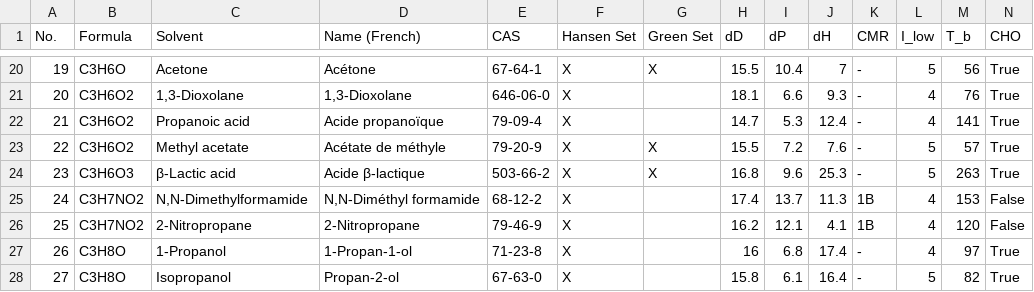
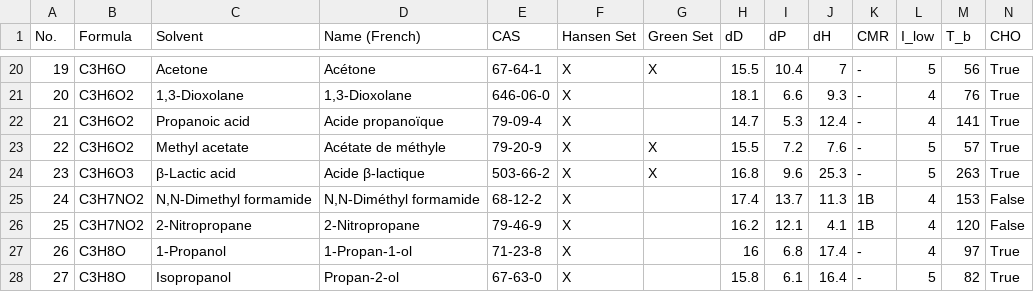
Before and after one commit to ToshihiroIguchi/MixingCompass, a CSV file: data/original/solvents/Adrien.csv, drawn as a sheet; only a part is shown, gaps mark what is left out.

```diff
--- a/data/original/solvents/Adrien.csv
+++ b/data/original/solvents/Adrien.csv
@@ -24,3 +24,3 @@
 23,C3H6O3,β-Lactic acid,Acide β-lactique,503-66-2,X,X,16.8,9.6,25.3,-,5,263,True
-24,C3H7NO2,"N,N-Dimethylformamide","N,N-Diméthyl formamide",68-12-2,X,,17.4,13.7,11.3,1B,4,153,False
+24,C3H7NO2,"N,N-Dimethyl formamide","N,N-Diméthyl formamide",68-12-2,X,,17.4,13.7,11.3,1B,4,153,False
 25,C3H7NO2,2-Nitropropane,2-Nitropropane,79-46-9,X,,16.2,12.1,4.1,1B,4,120,False
```
Also changed, not shown: data/original/solvents/JoshuaSchrier_Hansen-Solubility-Parameters.csv, data/original/solvents/Solvent List for calc.csv, 9 other files.
